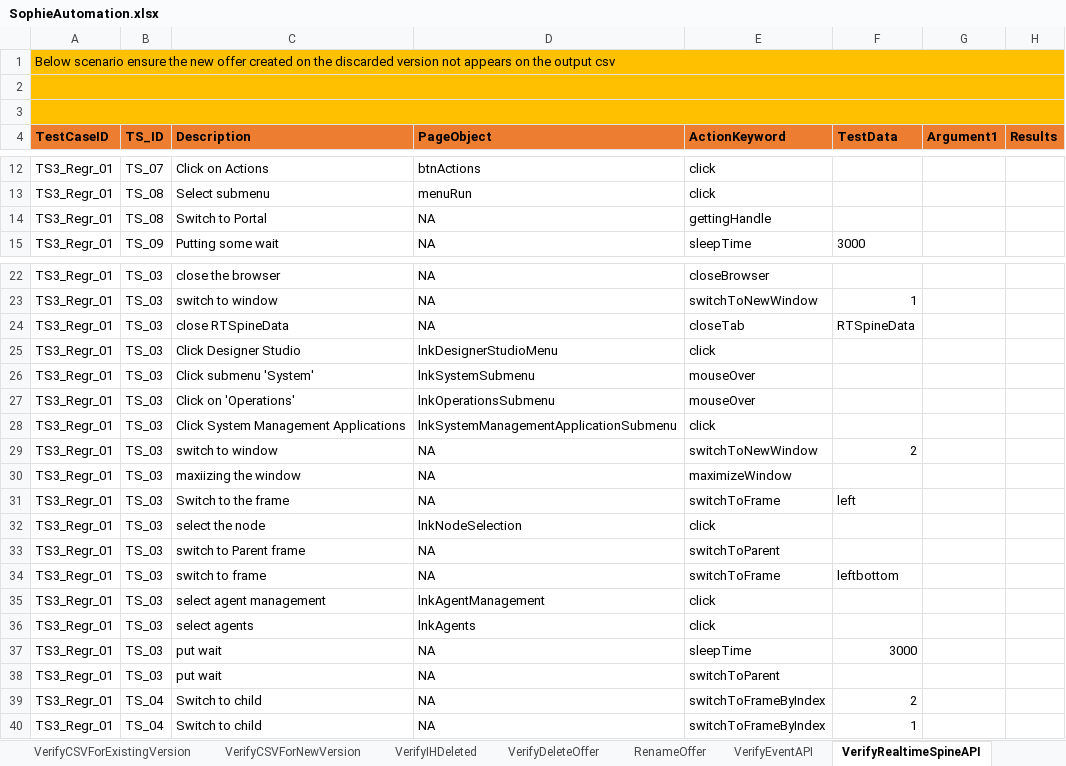
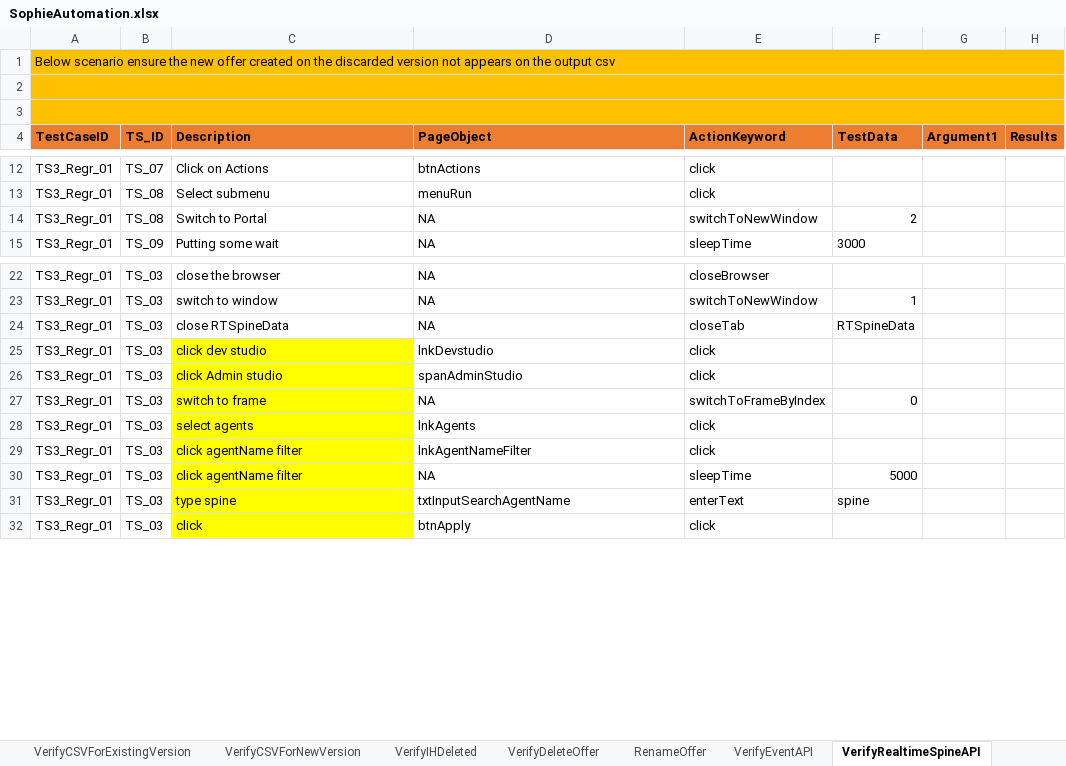
Before and after one commit to jagadeeshgithub1/SophieNew, an Excel workbook: TestDataAndResults/Run1/SophieAutomation.xlsx, sheet VerifyRealtimeSpineAPI, drawn as a sheet; only a part is shown, gaps mark what is left out; values as stored, in another font and other column widths than the file's, no borders; removed rows and columns are numbered as before the commit, all else as after; the diff covers the shown part only; the diff names each change by its address in the sheet, - before the commit and + after, or states it on an @@ line.

```diff
--- a/TestDataAndResults/Run1/SophieAutomation.xlsx (sheet VerifyRealtimeSpineAPI)
+++ b/TestDataAndResults/Run1/SophieAutomation.xlsx (sheet VerifyRealtimeSpineAPI)
-E14 (ActionKeyword): gettingHandle
+E14 (ActionKeyword): switchToNewWindow
-F14 (TestData): (empty)
+F14 (TestData): 2
-C25 (Description): Click Designer Studio
+C25 (Description): click dev studio
-C25 fill: none
+C25 fill: #FFFF00
-D25 (PageObject): lnkDesignerStudioMenu
+D25 (PageObject): lnkDevstudio
-row 26: TS3_Regr_01 | TS_03 | Click submenu 'System' | lnkSystemSubmenu | mouseOver
-row 27: TS3_Regr_01 | TS_03 | Click on 'Operations' | lnkOperationsSubmenu | mouseOver
-C26 (Description): Click System Management Applications
+C26 (Description): click Admin studio
-C26 fill: none
+C26 fill: #FFFF00
-D26 (PageObject): lnkSystemManagementApplicationSubmenu
+D26 (PageObject): spanAdminStudio
-row 29: TS3_Regr_01 | TS_03 | switch to window | NA | switchToNewWindow | 2
-row 30: TS3_Regr_01 | TS_03 | maxiizing the window | NA | maximizeWindow
-row 31: TS3_Regr_01 | TS_03 | Switch to the frame | NA | switchToFrame | left
-row 32: TS3_Regr_01 | TS_03 | select the node | lnkNodeSelection | click
-row 33: TS3_Regr_01 | TS_03 | switch to Parent frame | NA | switchToParent
-C27 fill: none
+C27 fill: #FFFF00
-E27 (ActionKeyword): switchToFrame
+E27 (ActionKeyword): switchToFrameByIndex
-F27 (TestData): leftbottom
+F27 (TestData): 0
-row 35: TS3_Regr_01 | TS_03 | select agent management | lnkAgentManagement | click
-C28 fill: none
+C28 fill: #FFFF00
+row 29: TS3_Regr_01 | TS_03 | click agentName filter | lnkAgentNameFilter | click
-C30 (Description): put wait
+C30 (Description): click agentName filter
-C30 fill: none
+C30 fill: #FFFF00
-F30 (TestData): 3000
+F30 (TestData): 5000
+row 31: TS3_Regr_01 | TS_03 | type spine | txtInputSearchAgentName | enterText | spine
-C32 (Description): put wait
+C32 (Description): click
-C32 fill: none
+C32 fill: #FFFF00
-D32 (PageObject): NA
+D32 (PageObject): btnApply
-E32 (ActionKeyword): switchToParent
+E32 (ActionKeyword): click
-row 39: TS3_Regr_01 | TS_04 | Switch to child | NA | switchToFrameByIndex | 2
-row 40: TS3_Regr_01 | TS_04 | Switch to child | NA | switchToFrameByIndex | 1
```
Also changed, not shown: 3 added rows, 6 removed rows, 16 edited cells and cell formats elsewhere in this sheet, sheet VerifyEventAPI, sheet VerifyDiscardVersioIsSuccessful, sheet EnsureRollbackIsSuccessful, sheet VerifyCSVForNewVersion, sheet EmailTempWithNewAttribute, sheet RenameOffer, 1 more sheet, 28 other files.
